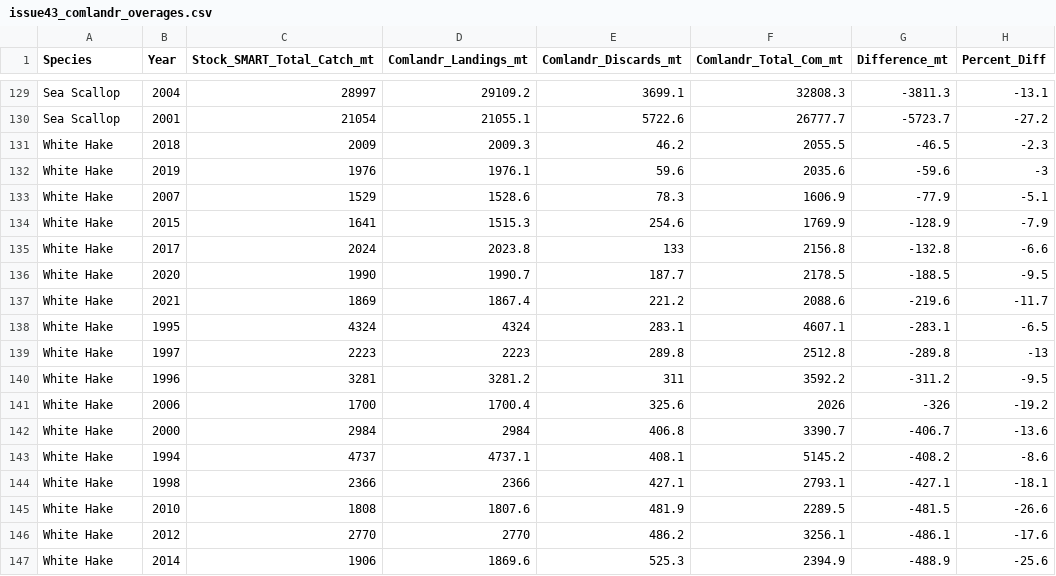
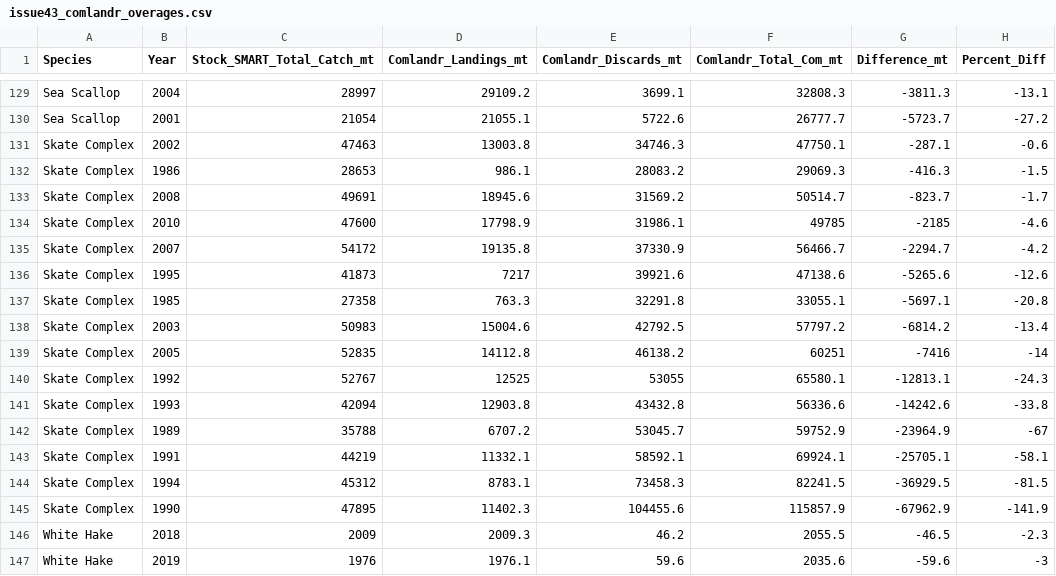
Before and after one commit to NOAA-EDAB/comlandr, a CSV file: data-raw/issue43_comlandr_overages.csv, drawn as a sheet; only a part is shown, gaps mark what is left out; the shorter side is filled out with more unchanged rows.

```diff
--- a/data-raw/issue43_comlandr_overages.csv
+++ b/data-raw/issue43_comlandr_overages.csv
@@ -130,2 +130,17 @@ Sea Scallop,2004,28997,29109.2,3699.1,32808.3,-3811.3,-13.1
 Sea Scallop,2001,21054,21055.1,5722.6,26777.7,-5723.7,-27.2
+Skate Complex,2002,47463,13003.8,34746.3,47750.1,-287.1,-0.6
+Skate Complex,1986,28653,986.1,28083.2,29069.3,-416.3,-1.5
+Skate Complex,2008,49691,18945.6,31569.2,50514.7,-823.7,-1.7
+Skate Complex,2010,47600,17798.9,31986.1,49785,-2185,-4.6
+Skate Complex,2007,54172,19135.8,37330.9,56466.7,-2294.7,-4.2
+Skate Complex,1995,41873,7217,39921.6,47138.6,-5265.6,-12.6
+Skate Complex,1985,27358,763.3,32291.8,33055.1,-5697.1,-20.8
+Skate Complex,2003,50983,15004.6,42792.5,57797.2,-6814.2,-13.4
+Skate Complex,2005,52835,14112.8,46138.2,60251,-7416,-14
+Skate Complex,1992,52767,12525,53055,65580.1,-12813.1,-24.3
+Skate Complex,1993,42094,12903.8,43432.8,56336.6,-14242.6,-33.8
+Skate Complex,1989,35788,6707.2,53045.7,59752.9,-23964.9,-67
+Skate Complex,1991,44219,11332.1,58592.1,69924.1,-25705.1,-58.1
+Skate Complex,1994,45312,8783.1,73458.3,82241.5,-36929.5,-81.5
+Skate Complex,1990,47895,11402.3,104455.6,115857.9,-67962.9,-141.9
 White Hake,2018,2009,2009.3,46.2,2055.5,-46.5,-2.3
```
Also changed, not shown: data-raw/issue43_catch_comparison_table.csv, 2 other files.
